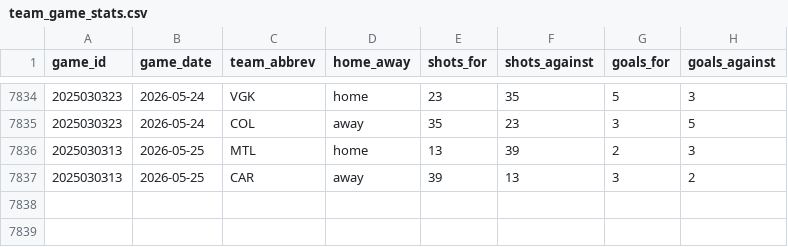
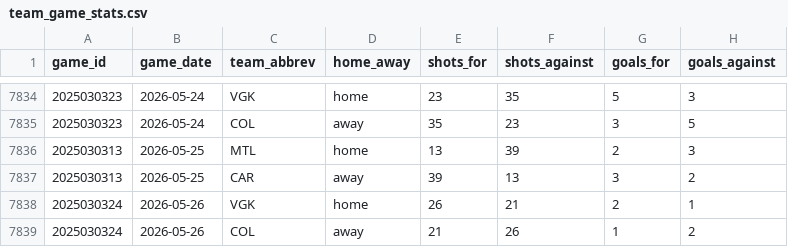
Before and after one commit to naustin1117/oddsAnalyzer, a CSV file: data/team_game_stats.csv, drawn as a sheet; only a part is shown, gaps mark what is left out.

```diff
--- a/data/team_game_stats.csv
+++ b/data/team_game_stats.csv
@@ -7837 +7837,3 @@ game_id,game_date,team_abbrev,home_away,shots_for,shots_against,goals_for,goals_
 2025030313,2026-05-25,CAR,away,39,13,3,2
+2025030324,2026-05-26,VGK,home,26,21,2,1
+2025030324,2026-05-26,COL,away,21,26,1,2
```
Also changed, not shown: 3 other files.
